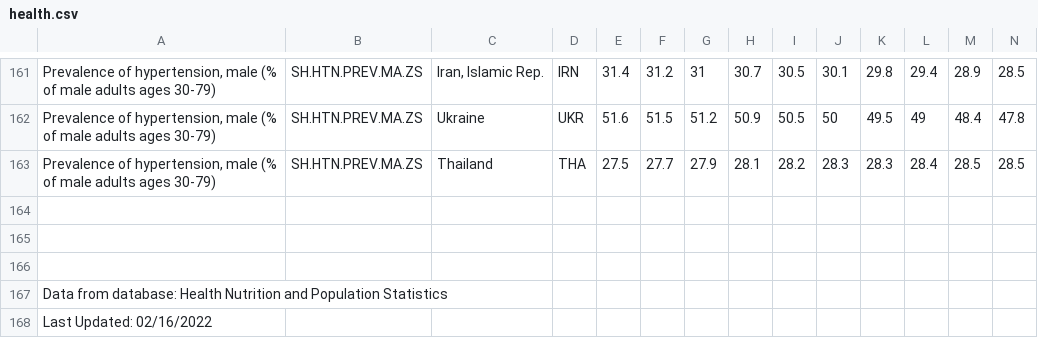
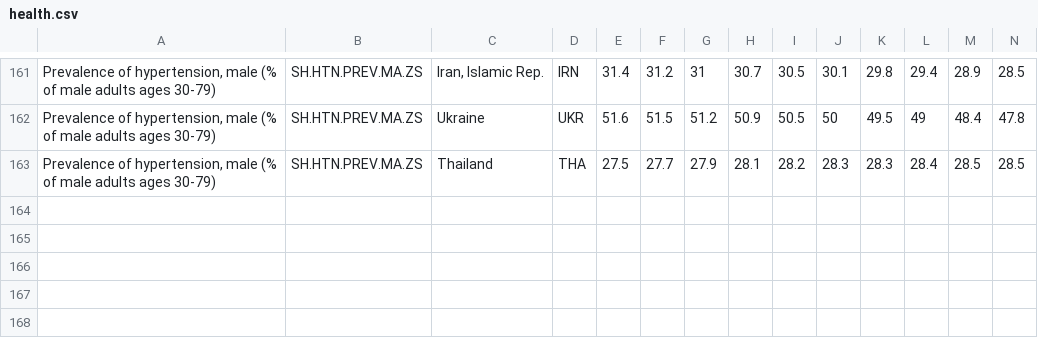
Before and after one commit to BazzaDEV/CSI4142-Project, a CSV file: data/health.csv, drawn as a sheet; only a part is shown, gaps mark what is left out; rows hold the shown columns only; the diff names each change by its address in the sheet, - before the commit and + after, or states it on an @@ line.

```diff
--- a/data/health.csv
+++ b/data/health.csv
-row 164: (empty)
-row 165: (empty)
-row 166: (empty)
-row 167: Data from database: Health Nutrition and Population Statistics
-row 168: Last Updated: 02/16/2022
```
Also changed, not shown: data/country.csv, data/education.csv, 3 other files.
